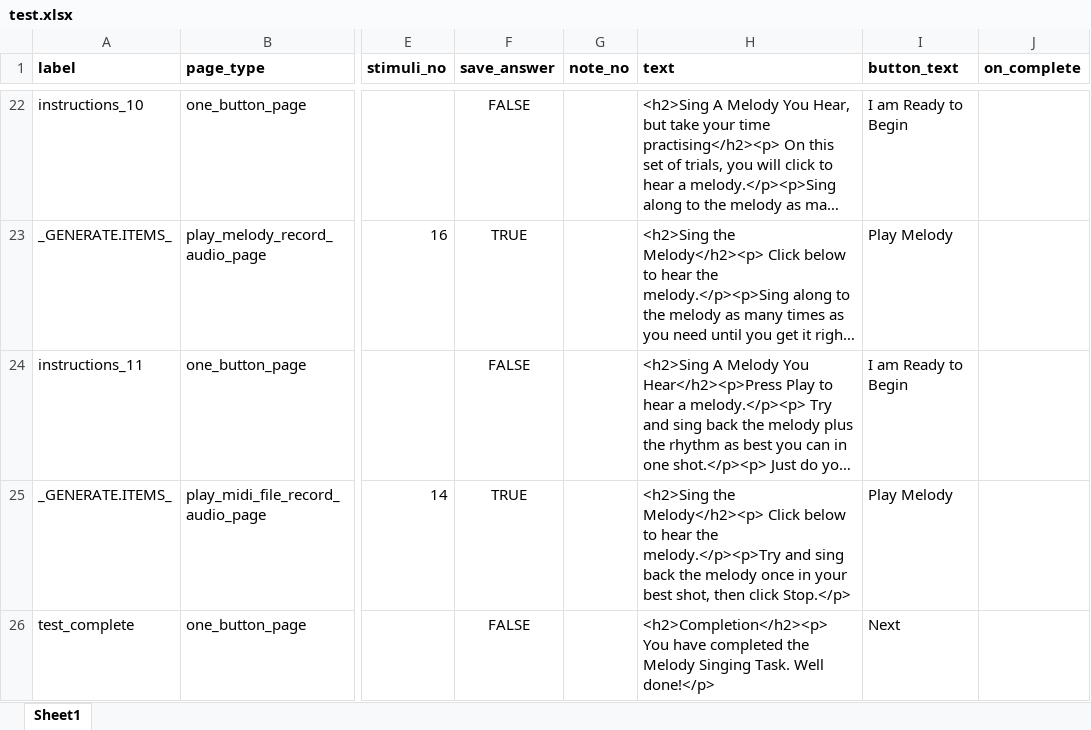
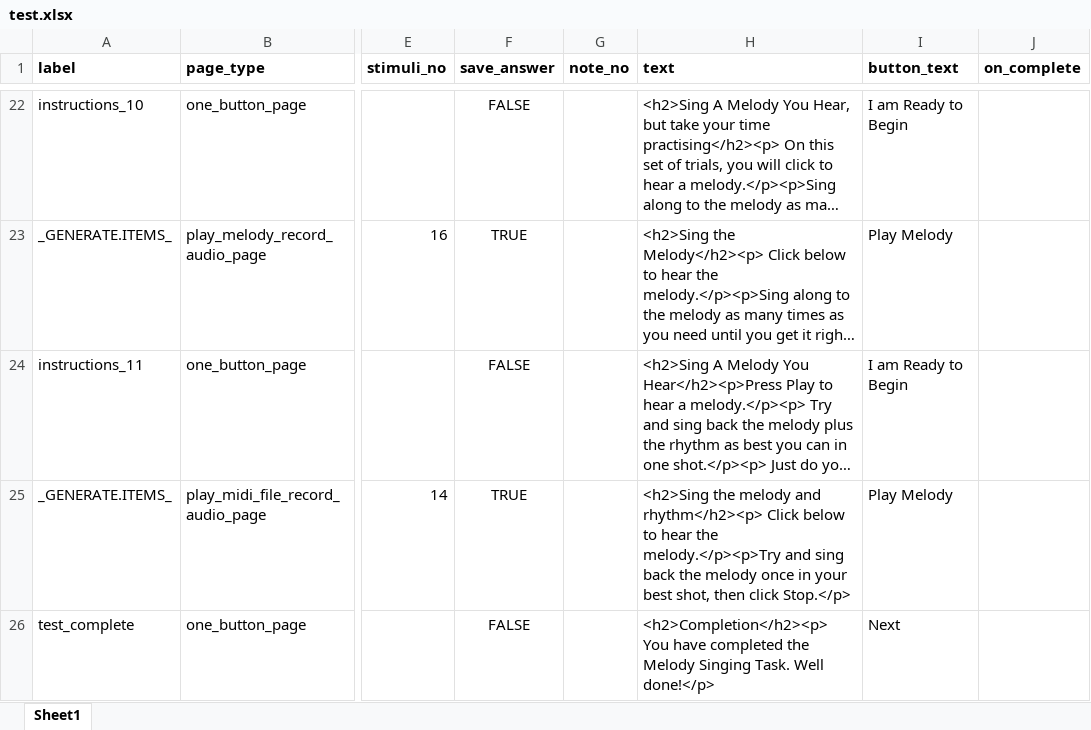
Before and after one commit to sebsilas/mel_production_study2, an Excel workbook: test_formats/test.xlsx, sheet Sheet1, drawn as a sheet; only a part is shown, gaps mark what is left out; long unchanged cells end in …; values as stored, in another font and other column widths than the file's, no borders; the diff names each change by its address in the sheet, - before the commit and + after, or states it on an @@ line.

Commit message:
Instruction update

```diff
--- a/test_formats/test.xlsx (sheet Sheet1)
+++ b/test_formats/test.xlsx (sheet Sheet1)
-H25 (text): <h2>Sing the Melody</h2><p> Click below…
+H25 (text): <h2>Sing the melody and rhythm</h2><p> Click below…
```
